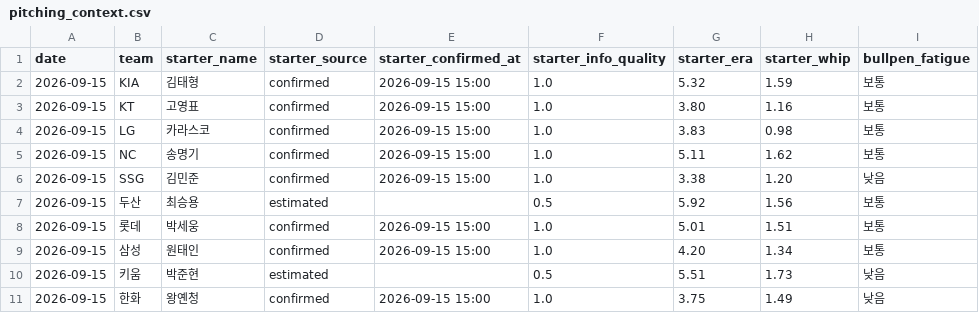
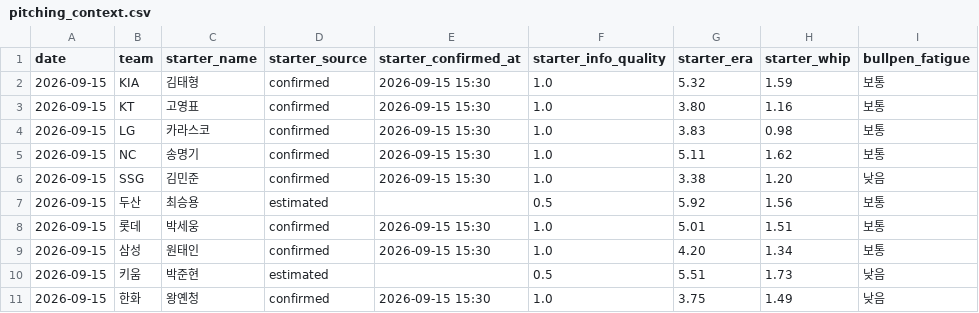
Before and after one commit to SaRangWOO/sports_analytics, a CSV file: kbo_analytics/data/official/pitching_context.csv, drawn as a sheet; only a part is shown; the diff names each change by its address in the sheet, - before the commit and + after, or states it on an @@ line.

Commit message:
Update KBO pregame analytics outputs 2026-09-15-1531

```diff
--- a/kbo_analytics/data/official/pitching_context.csv
+++ b/kbo_analytics/data/official/pitching_context.csv
-E2:E6 (starter_confirmed_at): 2026-09-15 15:00
+E2:E6 (starter_confirmed_at): 2026-09-15 15:30
-E8:E9 (starter_confirmed_at): 2026-09-15 15:00
+E8:E9 (starter_confirmed_at): 2026-09-15 15:30
-E11 (starter_confirmed_at): 2026-09-15 15:00
+E11 (starter_confirmed_at): 2026-09-15 15:30
```
Also changed, not shown: kbo_analytics/data/official/pitching_daily_snapshot.csv, kbo_analytics/modeling/results/daily_pipeline_health_report.csv, 13 other files.
